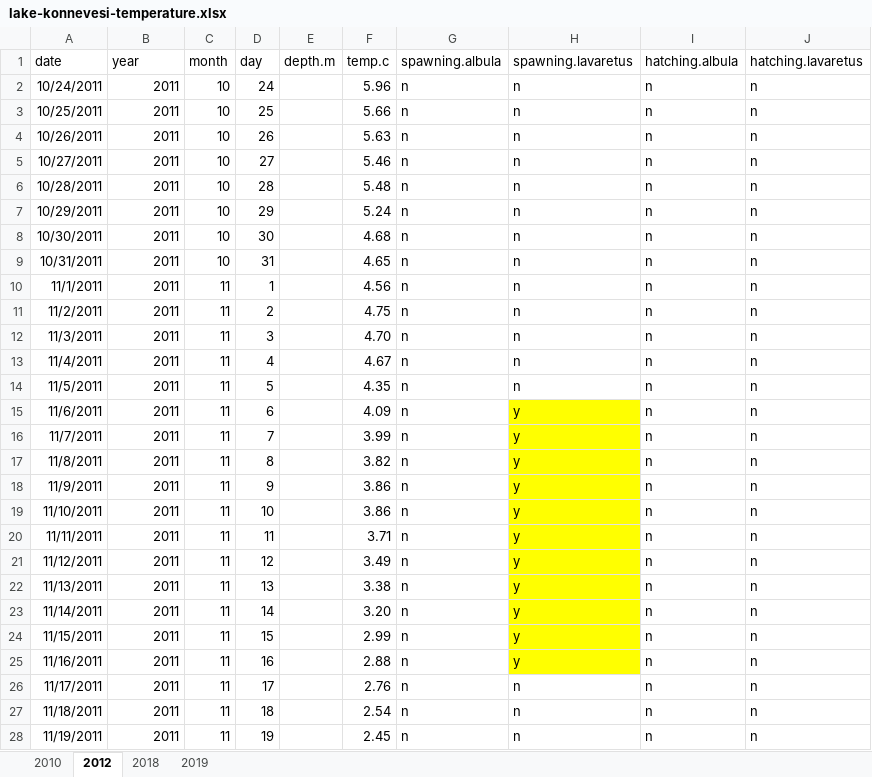
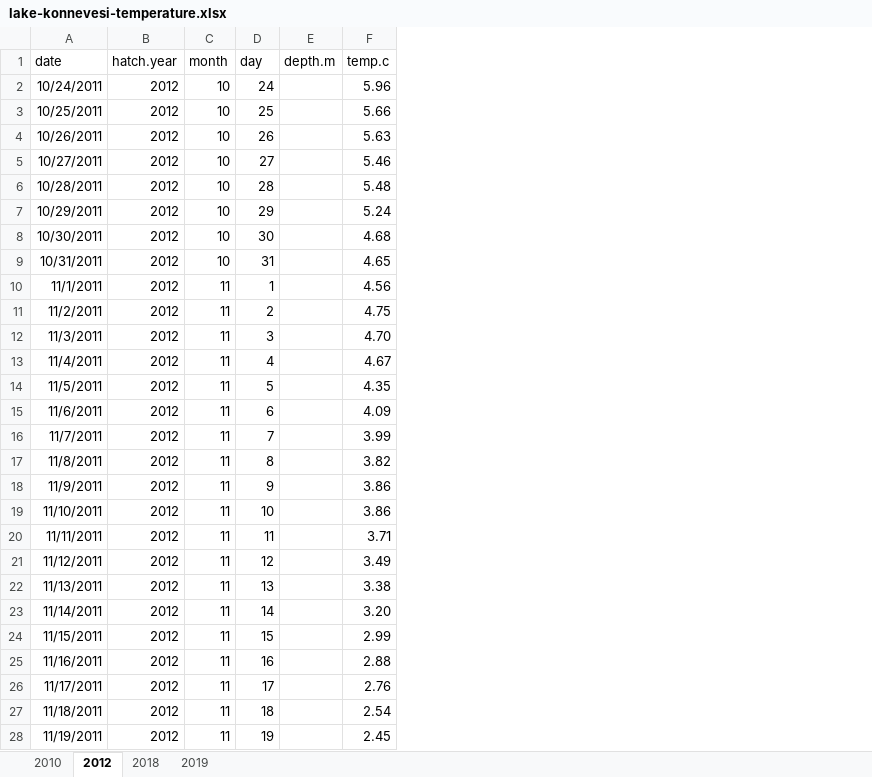
Before and after one commit to taylorstewart/Stewart-et-al-2024---Coregonine-Embryo-Modeling, an Excel workbook: data/lake-konnevesi/lake-konnevesi-temperature.xlsx, sheet 2012, drawn as a sheet; only a part is shown; values as stored, in another font and other column widths than the file's, no borders; the diff covers the shown part only; the diff names each change by its address in the sheet, - before the commit and + after, or states it on an @@ line.

```diff
--- a/data/lake-konnevesi/lake-konnevesi-temperature.xlsx (sheet 2012)
+++ b/data/lake-konnevesi/lake-konnevesi-temperature.xlsx (sheet 2012)
-column G (spawning.albula), rows 2-28: all n
-column H (spawning.lavaretus), rows 2-28: n | n | n | n | n | n | n | n | n | n | n | n | n | y | y | y | y | y | y | y | y | y | y | y | n | n | n
-column I (hatching.albula), rows 2-28: all n
-column J (hatching.lavaretus), rows 2-28: all n
-B1: year
+B1: hatch.year
-B2:B28 (hatch.year): 2011
+B2:B28 (hatch.year): 2012
```
Also changed, not shown: 42 edited cells elsewhere in this sheet, sheet 2018, sheet 2010, sheet 2019, 3 other files.
